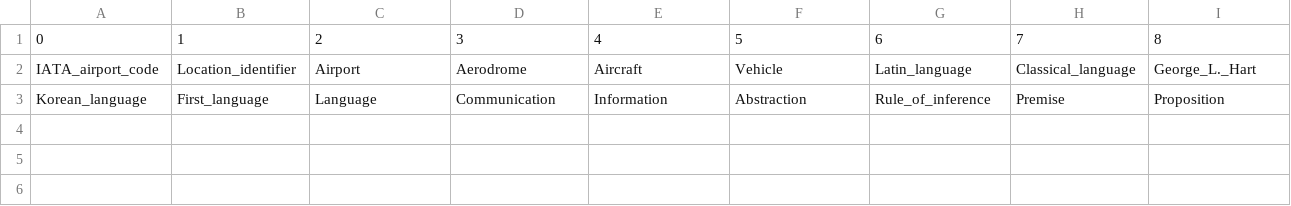
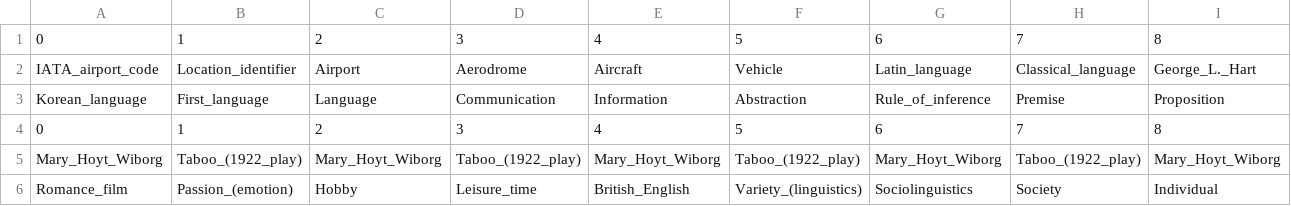
Before and after one commit to EugenioBarbieriViale/recursive-wikipedia, a CSV file: collection.csv, drawn as a sheet; only a part is shown; rows hold the shown columns only; the diff names each change by its address in the sheet, - before the commit and + after, or states it on an @@ line.

```diff
--- a/collection.csv
+++ b/collection.csv
+row 4: 0 | 1 | 2 | 3 | 4 | 5 | 6 | 7 | 8
+row 5: Mary_Hoyt_Wiborg | Taboo_(1922_play) | Mary_Hoyt_Wiborg | Taboo_(1922_play) | Mary_Hoyt_Wiborg | Taboo_(1922_play) | Mary_Hoyt_Wiborg | Taboo_(1922_play) | Mary_Hoyt_Wiborg
+row 6: Romance_film | Passion_(emotion) | Hobby | Leisure_time | British_English | Variety_(linguistics) | Sociolinguistics | Society | Individual
```
Also changed, not shown: 1 other file.
